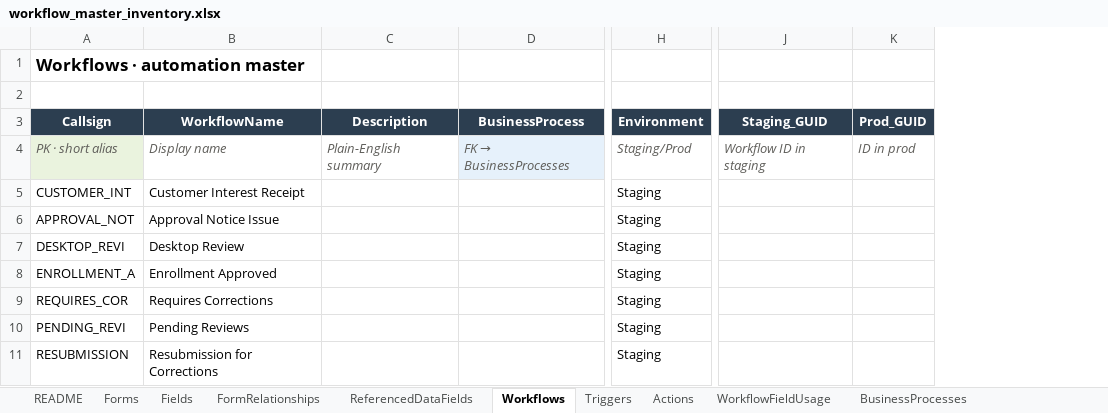
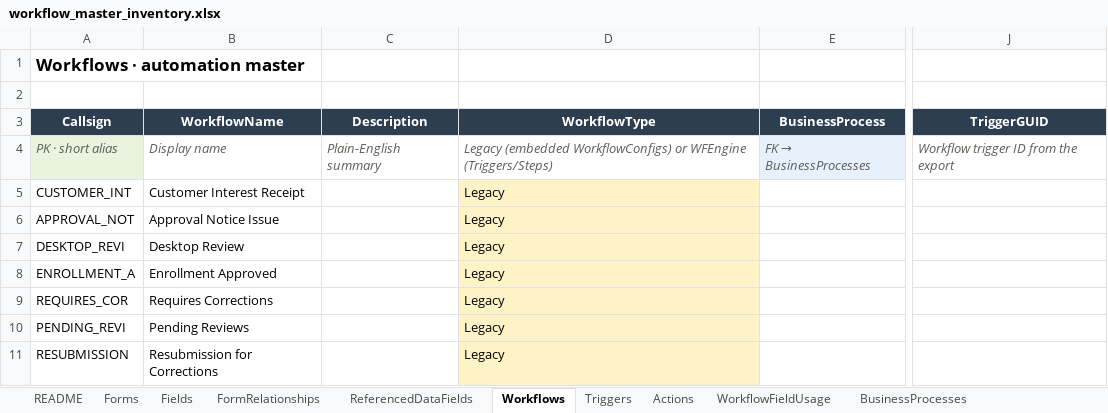
Before and after one commit to socrasteeze/system-inventory, an Excel workbook: output/sce-be/workflow_master_inventory.xlsx, sheet Workflows, drawn as a sheet; only a part is shown, gaps mark what is left out; values as stored, in another font and other column widths than the file's, no borders; removed rows and columns are numbered as before the commit, all else as after; the diff names each change by its address in the sheet, - before the commit and + after, or states it on an @@ line.

```diff
--- a/output/sce-be/workflow_master_inventory.xlsx (sheet Workflows)
+++ b/output/sce-be/workflow_master_inventory.xlsx (sheet Workflows)
+column D (WorkflowType), rows 4-11: Legacy (embedded WorkflowConfigs) or WFEngine (Triggers/Steps) | Legacy | Legacy | Legacy | Legacy | Legacy | Legacy | Legacy
-column H (Environment), rows 4-11: Staging/Prod | Staging | Staging | Staging | Staging | Staging | Staging | Staging
-column J (Staging_GUID), row 4: Workflow ID in staging
-column K (Prod_GUID), row 4: ID in prod
+column J (TriggerGUID), row 4: Workflow trigger ID from the export
```
Also changed, not shown: output/global/cross-workspace-inventory.xlsx, output/socal-whp/workflow_master_inventory.xlsx, 14 other files.
